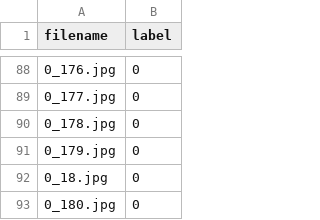
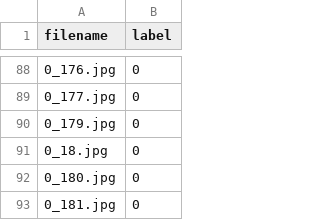
Before and after one commit to Rurik-D/Progetto-AI, a CSV file: dataset/Printed digits/our_digits.csv, drawn as a sheet; only a part is shown, gaps mark what is left out; the shorter side is filled out with more unchanged rows.

```diff
--- a/dataset/Printed digits/our_digits.csv
+++ b/dataset/Printed digits/our_digits.csv
@@ -89,3 +89,2 @@ filename,label
 0_177.jpg,0
-0_178.jpg,0
 0_179.jpg,0
```
Also changed, not shown: 7 other files.
